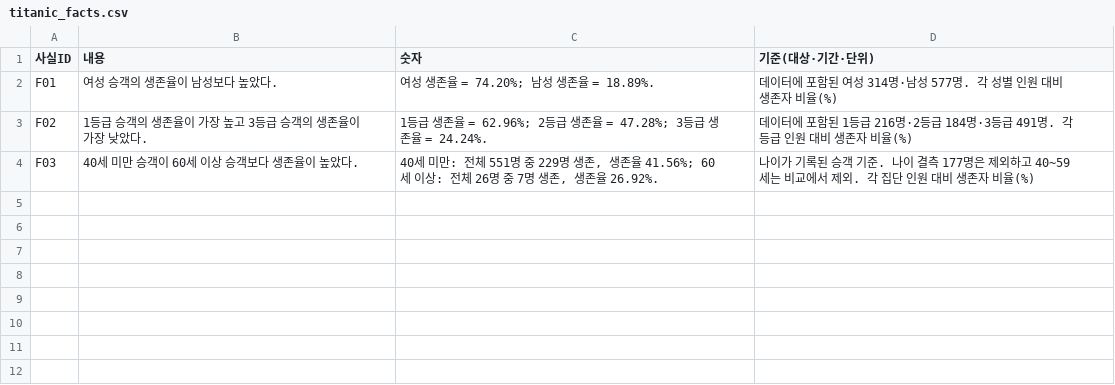
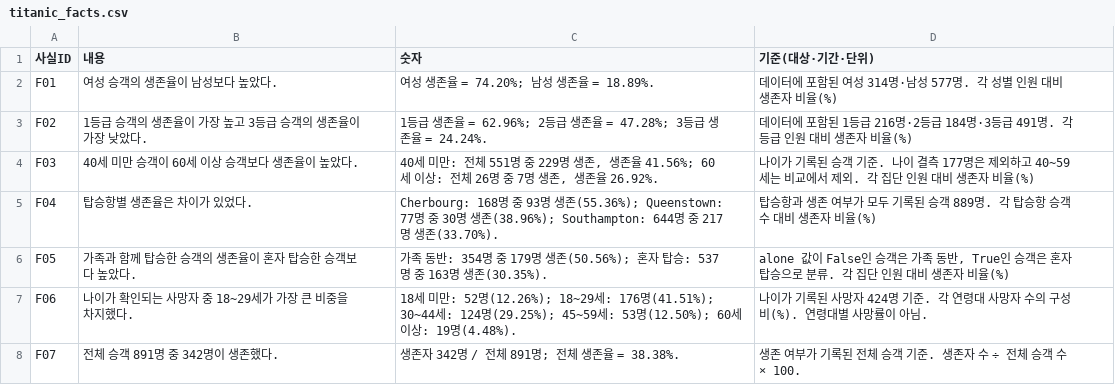
Before and after one commit to schwatara-eng/titanic_app, a CSV file: data/titanic_facts.csv, drawn as a sheet.

Commit message:
Add remaining Titanic facts F04 to F07

```diff
--- a/data/titanic_facts.csv
+++ b/data/titanic_facts.csv
@@ -4 +4,5 @@ F02,1등급 승객의 생존율이 가장 높고 3등급 승객의 생존율이
 F03,40세 미만 승객이 60세 이상 승객보다 생존율이 높았다.,"40세 미만: 전체 551명 중 229명 생존, 생존율 41.56%; 60세 이상: 전체 26명 중 7명 생존, 생존율 26.92%.","나이가 기록된 승객 기준. 나이 결측 177명은 제외하고 40~59세는 비교에서 제외. 각 집단 인원 대비 생존자 비율(%)"
+F04,탑승항별 생존율은 차이가 있었다.,"Cherbourg: 168명 중 93명 생존(55.36%); Queenstown: 77명 중 30명 생존(38.96%); Southampton: 644명 중 217명 생존(33.70%).","탑승항과 생존 여부가 모두 기록된 승객 889명. 각 탑승항 승객 수 대비 생존자 비율(%)"
+F05,가족과 함께 탑승한 승객의 생존율이 혼자 탑승한 승객보다 높았다.,"가족 동반: 354명 중 179명 생존(50.56%); 혼자 탑승: 537명 중 163명 생존(30.35%).","alone 값이 False인 승객은 가족 동반, True인 승객은 혼자 탑승으로 분류. 각 집단 인원 대비 생존자 비율(%)"
+F06,나이가 확인되는 사망자 중 18~29세가 가장 큰 비중을 차지했다.,"18세 미만: 52명(12.26%); 18~29세: 176명(41.51%); 30~44세: 124명(29.25%); 45~59세: 53명(12.50%); 60세 이상: 19명(4.48%).","나이가 기록된 사망자 424명 기준. 각 연령대 사망자 수의 구성비(%). 연령대별 사망률이 아님."
+F07,전체 승객 891명 중 342명이 생존했다.,"생존자 342명 / 전체 891명; 전체 생존율 = 38.38%.","생존 여부가 기록된 전체 승객 기준. 생존자 수 ÷ 전체 승객 수 × 100."
```
